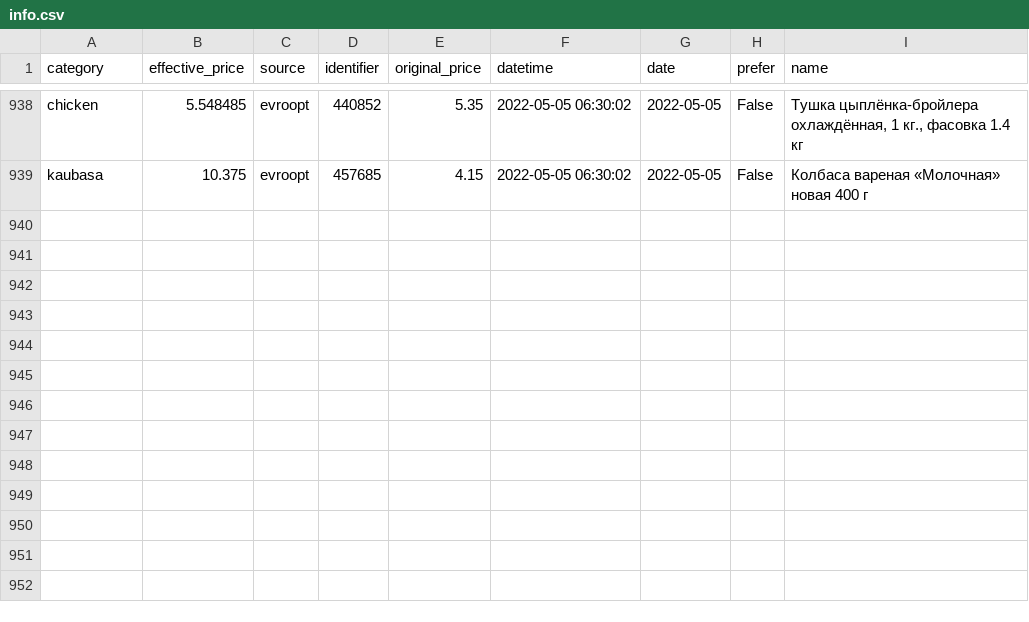
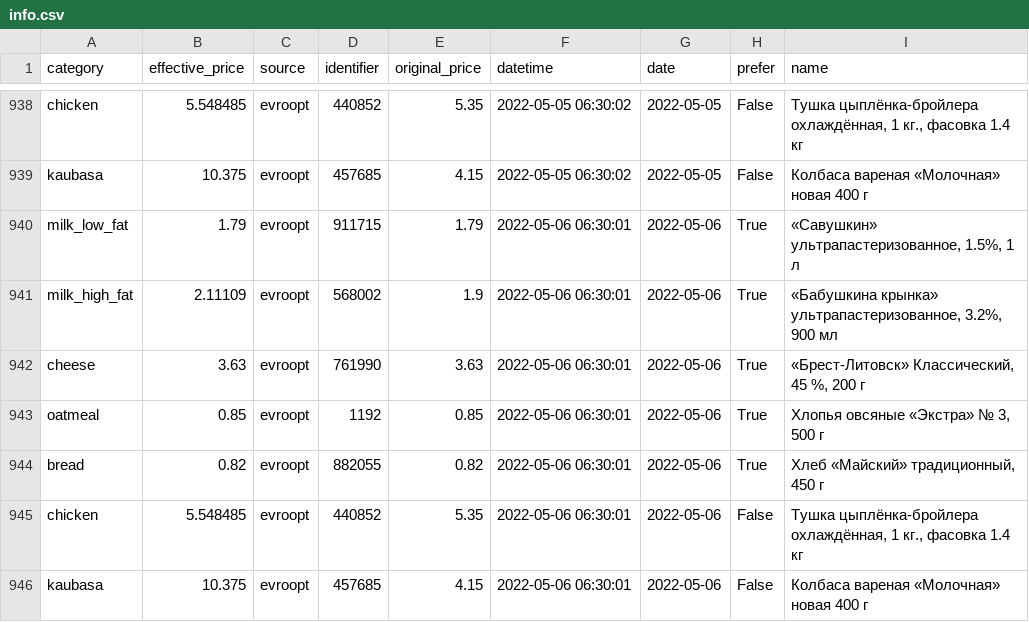
Before and after one commit to demidov91/price-monitor, a CSV file: info.csv, drawn as a sheet; only a part is shown, gaps mark what is left out.

Commit message:
Add data

```diff
--- a/info.csv
+++ b/info.csv
@@ -939 +939,8 @@ chicken,5.548485,evroopt,440852,5.35,2022-05-05 06:30:02,2022-05-05,False,"Ту
 kaubasa,10.375,evroopt,457685,4.15,2022-05-05 06:30:02,2022-05-05,False,Колбаса вареная «Молочная» новая 400 г
+milk_low_fat,1.79,evroopt,911715,1.79,2022-05-06 06:30:01,2022-05-06,True,"«Савушкин» ультрапастеризованное, 1.5%, 1 л"
+milk_high_fat,2.11109,evroopt,568002,1.9,2022-05-06 06:30:01,2022-05-06,True,"«Бабушкина крынка» ультрапастеризованное, 3.2%, 900 мл"
+cheese,3.63,evroopt,761990,3.63,2022-05-06 06:30:01,2022-05-06,True,"«Брест-Литовск» Классический, 45 %, 200 г"
+oatmeal,0.85,evroopt,1192,0.85,2022-05-06 06:30:01,2022-05-06,True,"Хлопья овсяные «Экстра» № 3, 500 г"
+bread,0.82,evroopt,882055,0.82,2022-05-06 06:30:01,2022-05-06,True,"Хлеб «Майский» традиционный, 450 г"
+chicken,5.548485,evroopt,440852,5.35,2022-05-06 06:30:01,2022-05-06,False,"Тушка цыплёнка-бройлера охлаждённая, 1 кг., фасовка 1.4 кг"
+kaubasa,10.375,evroopt,457685,4.15,2022-05-06 06:30:01,2022-05-06,False,Колбаса вареная «Молочная» новая 400 г
```
Also changed, not shown: 1 other file.
